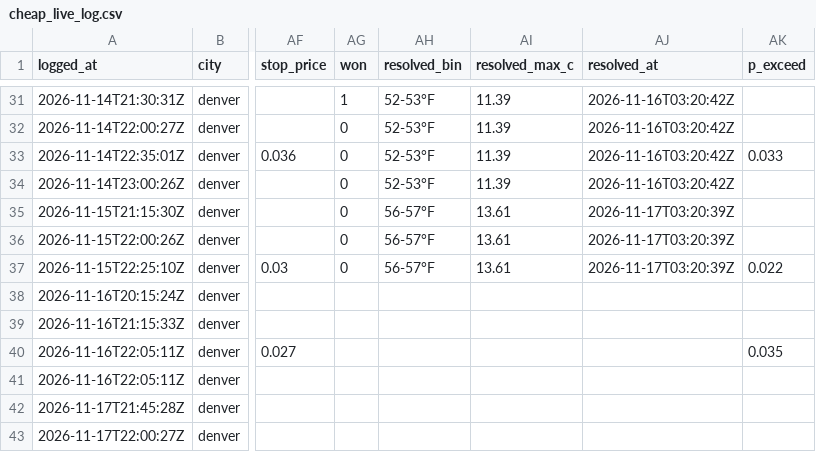
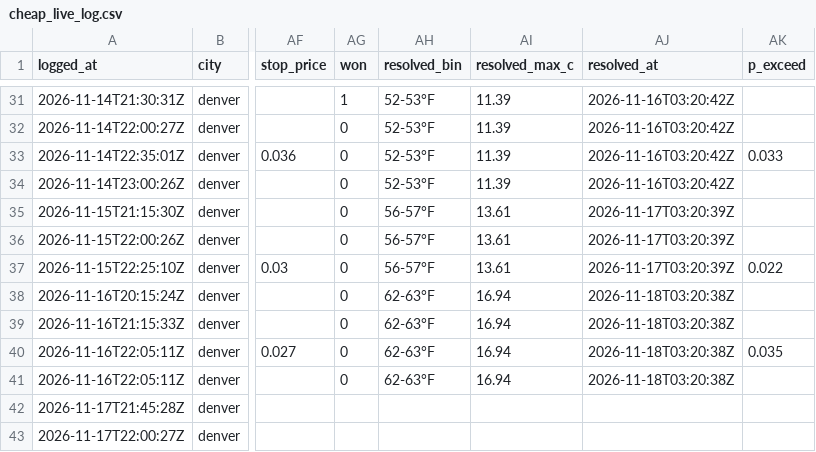
Before and after one commit to omersait8000-dotcom/wxedge, a CSV file: data/cheap_live_log.csv, drawn as a sheet; only a part is shown, gaps mark what is left out; the diff names each change by its address in the sheet, - before the commit and + after, or states it on an @@ line.

```diff
--- a/data/cheap_live_log.csv
+++ b/data/cheap_live_log.csv
-AG38:AG41 (won): (empty)
+AG38:AG41 (won): 0
-AH38:AH41 (resolved_bin): (empty)
+AH38:AH41 (resolved_bin): 62-63°F
-AI38:AI41 (resolved_max_c): (empty)
+AI38:AI41 (resolved_max_c): 16.94
-AJ38:AJ41 (resolved_at): (empty)
+AJ38:AJ41 (resolved_at): 2026-11-18T03:20:38Z
```
Also changed, not shown: 8 other files.
